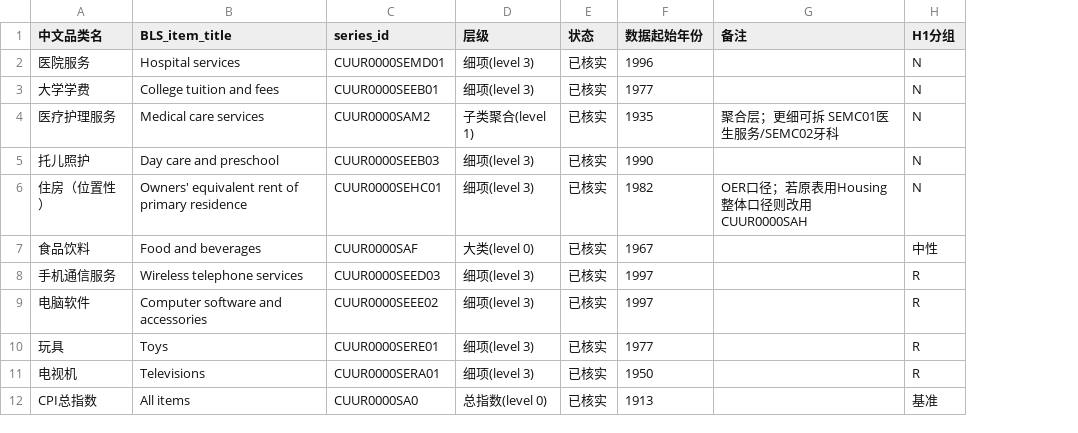
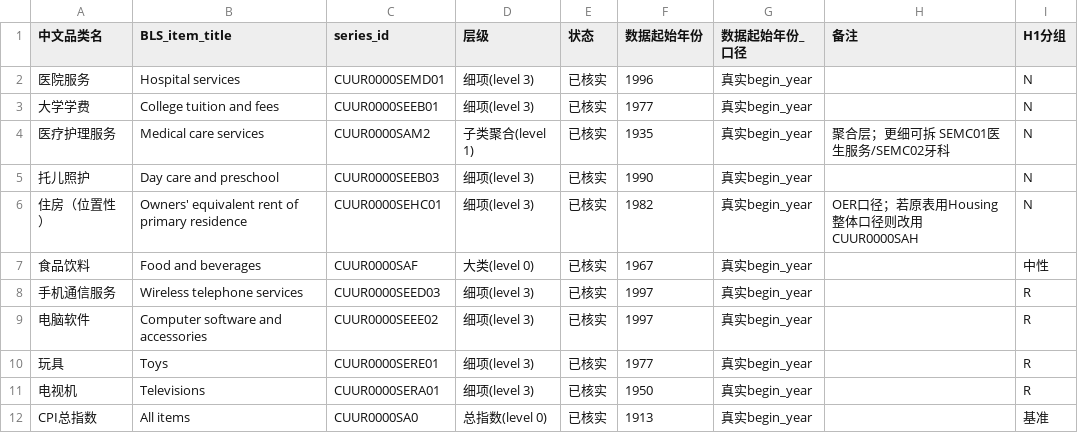
Before and after one commit to tanghuidao/token-parity, a CSV file: category_mapping.csv, drawn as a sheet; only a part is shown; the diff names each change by its address in the sheet, - before the commit and + after, or states it on an @@ line.

Commit message:
feat(h1): category_mapping.csv 新增「数据起始年份_口径」列（区分真实begin_year vs 窗口最早观测年份）

```diff
--- a/category_mapping.csv
+++ b/category_mapping.csv
+column G (数据起始年份_口径), rows 2-12: all 真实begin_year
```
Also changed, not shown: 2 other files.
